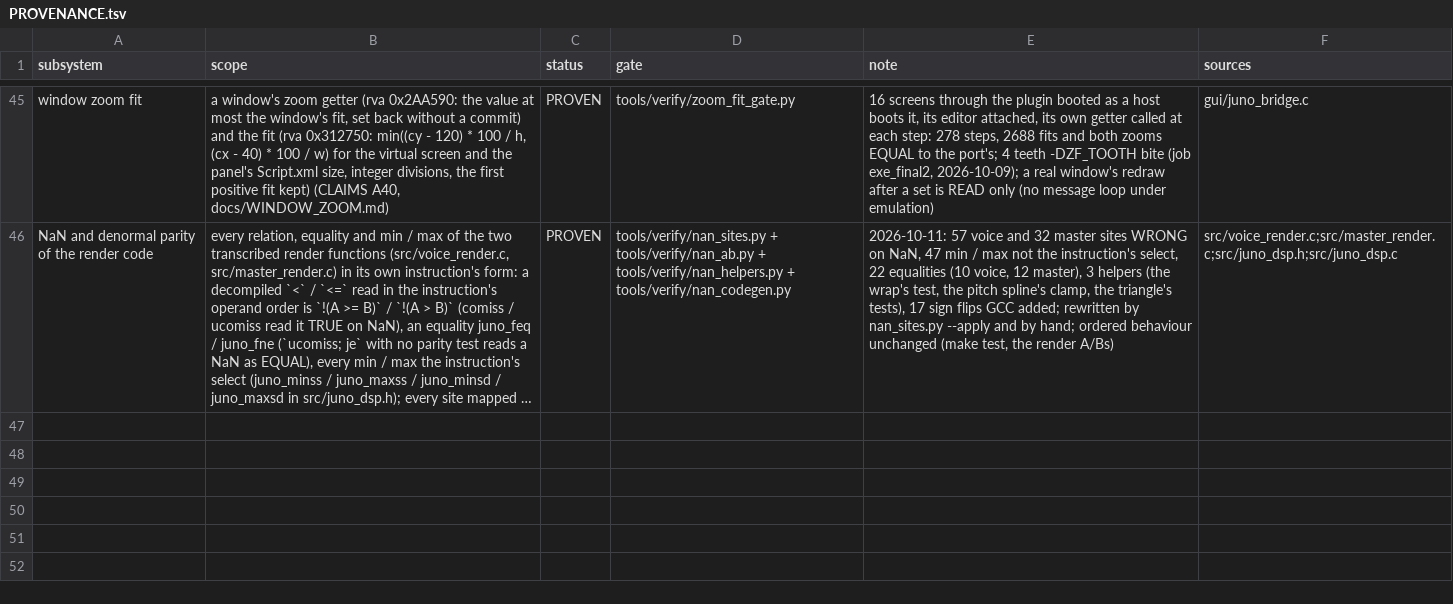
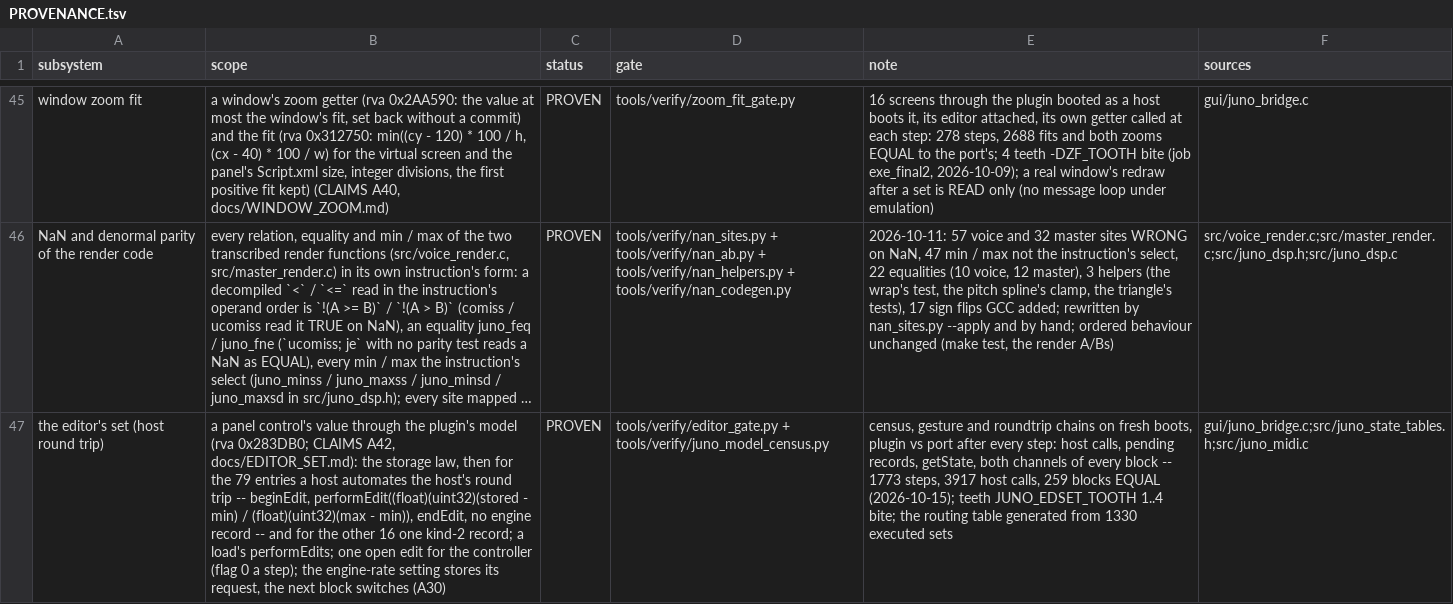
Before and after one commit to SunbrightMedia/jn60c99, a TSV file: PROVENANCE.tsv, drawn as a sheet; only a part is shown, gaps mark what is left out; long unchanged cells end in …; the diff names each change by its address in the sheet, - before the commit and + after, or states it on an @@ line.

```diff
--- a/PROVENANCE.tsv
+++ b/PROVENANCE.tsv
+row 47: the editor's set (host round trip) | a panel control's value through the plugin's model (rva 0x283DB0; CLAIMS A42, docs/EDITOR_SET.md): the storage law, then for the 79 entries a host automates the host's round trip -- beginEdit, performEdit((float)(uint32)(stored - min) / (float)(uint32)(max - min)), endEdit, no engine record -- and for the other 16 one kind-2 record; a load's performEdits; one open edit for the controller (flag 0 a step); the engine-rate setting stores its request, the next block switches (A30) | PROVEN | tools/verify/editor_gate.py + tools/verify/juno_model_census.py | census, gesture and roundtrip chains on fresh boots, plugin vs port after every step: host calls, pending records, getState, both channels of every block -- 1773 steps, 3917 host calls, 259 blocks EQUAL (2026-10-15); teeth JUNO_EDSET_TOOTH 1..4 bite; the routing table generated from 1330 executed sets | gui/juno_bridge.c;src/juno_state_tables.h;src/juno_midi.c
```
Also changed, not shown: 24 other files.
